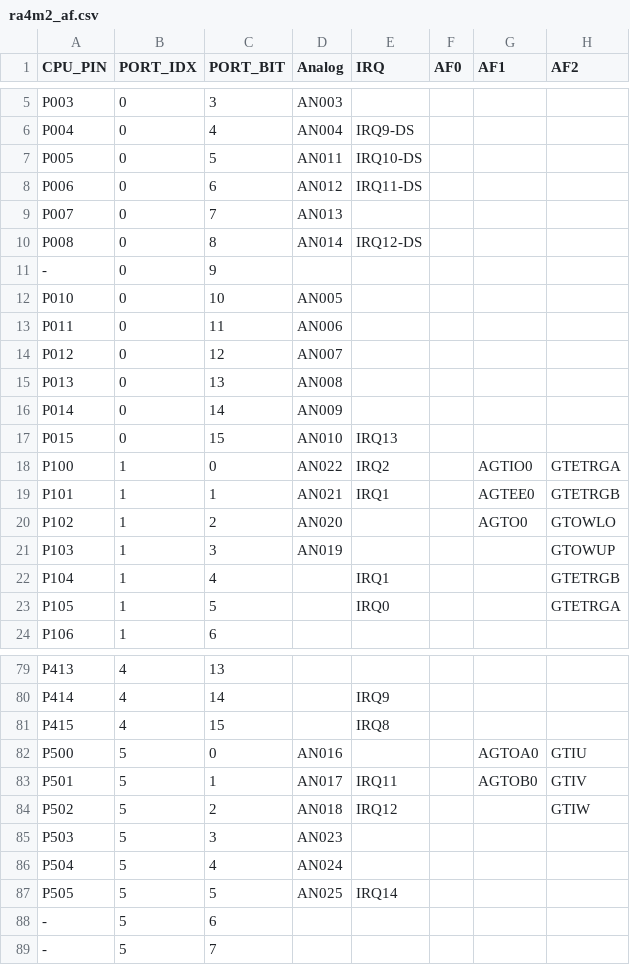
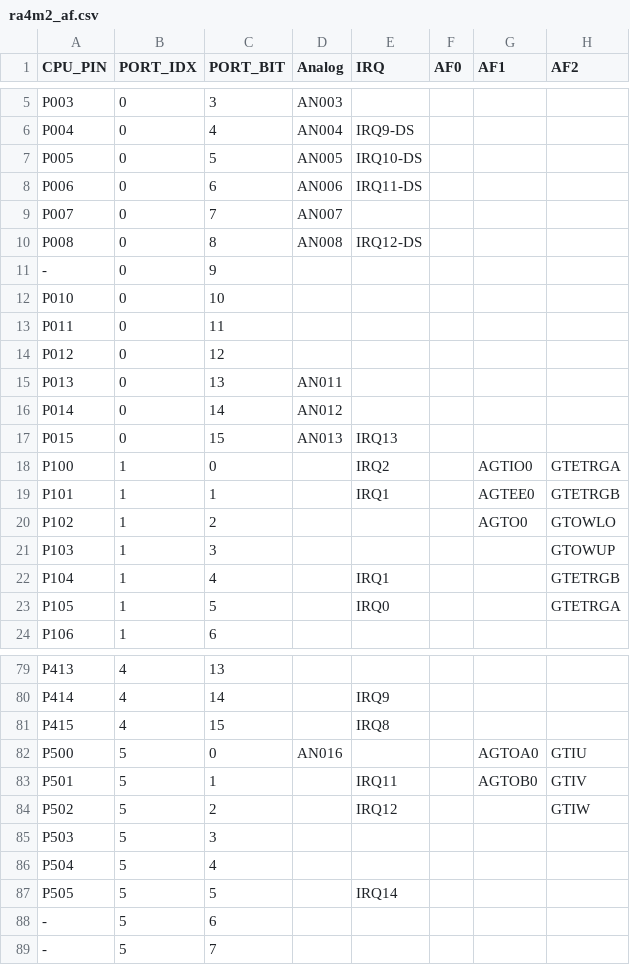
Before and after one commit to tvendov/vkth_micropython, a CSV file: ports/renesas-ra/boards/ra4m2_af.csv, drawn as a sheet; only a part is shown, gaps mark what is left out; the diff names each change by its address in the sheet, - before the commit and + after, or states it on an @@ line.

Commit message:
renesas-ra: fix RA4M2 ADC channel mapping
Align RA4M2 ADC pin/channel definitions with the local datasheet and update the AF table.

Not HW tested.

```diff
--- a/ports/renesas-ra/boards/ra4m2_af.csv
+++ b/ports/renesas-ra/boards/ra4m2_af.csv
-D7 (Analog): AN011
+D7 (Analog): AN005
-D8 (Analog): AN012
+D8 (Analog): AN006
-D9 (Analog): AN013
+D9 (Analog): AN007
-D10 (Analog): AN014
+D10 (Analog): AN008
-D12 (Analog): AN005
+D12 (Analog): (empty)
-D13 (Analog): AN006
+D13 (Analog): (empty)
-D14 (Analog): AN007
+D14 (Analog): (empty)
-D15 (Analog): AN008
+D15 (Analog): AN011
-D16 (Analog): AN009
+D16 (Analog): AN012
-D17 (Analog): AN010
+D17 (Analog): AN013
-D18 (Analog): AN022
+D18 (Analog): (empty)
-D19 (Analog): AN021
+D19 (Analog): (empty)
-D20 (Analog): AN020
+D20 (Analog): (empty)
-D21 (Analog): AN019
+D21 (Analog): (empty)
-D83 (Analog): AN017
+D83 (Analog): (empty)
-D84 (Analog): AN018
+D84 (Analog): (empty)
-D85 (Analog): AN023
+D85 (Analog): (empty)
-D86 (Analog): AN024
+D86 (Analog): (empty)
-D87 (Analog): AN025
+D87 (Analog): (empty)
```
Also changed, not shown: 2 other files.
